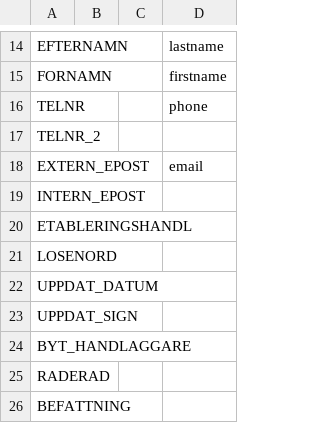
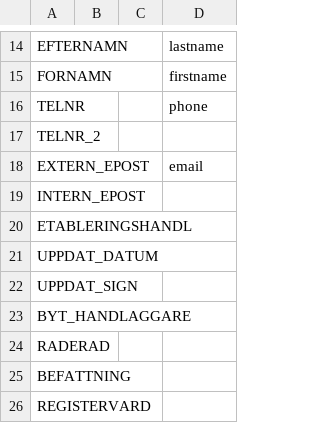
Before and after one commit to vertelab/odoo-af, a CSV file: af_data_ais-f_loader/data/handlaggare_mapping.csv, drawn as a sheet; only a part is shown, gaps mark what is left out; the shorter side is filled out with more unchanged rows.

Commit message:
af_data_ais-f_loader: removed unused column from mapping

```diff
--- a/af_data_ais-f_loader/data/handlaggare_mapping.csv
+++ b/af_data_ais-f_loader/data/handlaggare_mapping.csv
@@ -20,3 +20,2 @@
 "ETABLERINGSHANDL",,,
-"LOSENORD",,,
 "UPPDAT_DATUM",,,
```
